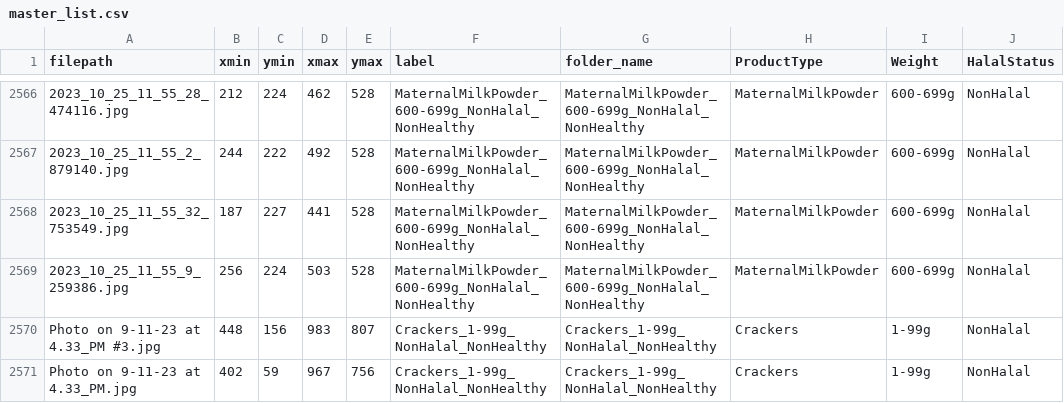
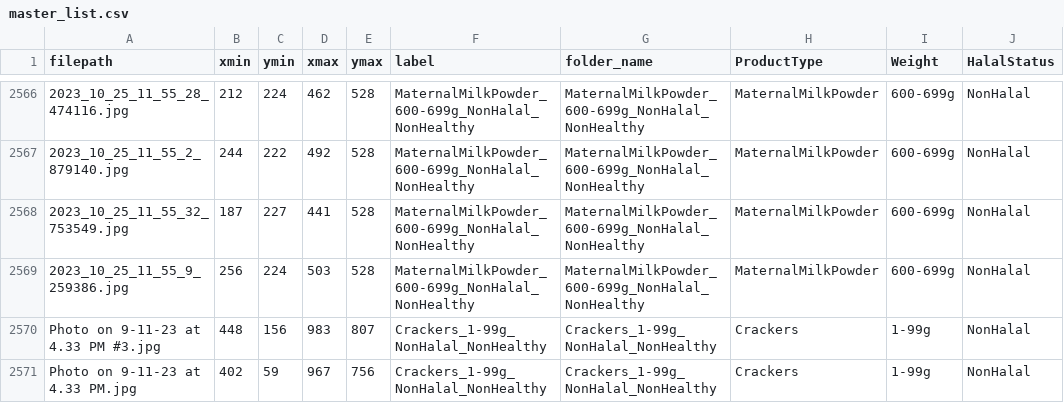
Before and after one commit to jackliu333/object_detection_using_tensorflow, a CSV file: images_combined/master_list.csv, drawn as a sheet; only a part is shown, gaps mark what is left out; the diff names each change by its address in the sheet, - before the commit and + after, or states it on an @@ line.

Commit message:
update master list

```diff
--- a/images_combined/master_list.csv
+++ b/images_combined/master_list.csv
-A2570 (filepath): Photo on 9-11-23 at 4.33_PM #3.jpg
+A2570 (filepath): Photo on 9-11-23 at 4.33 PM #3.jpg
-A2571 (filepath): Photo on 9-11-23 at 4.33_PM.jpg
+A2571 (filepath): Photo on 9-11-23 at 4.33 PM.jpg
```
Also changed, not shown: 2 other files.
